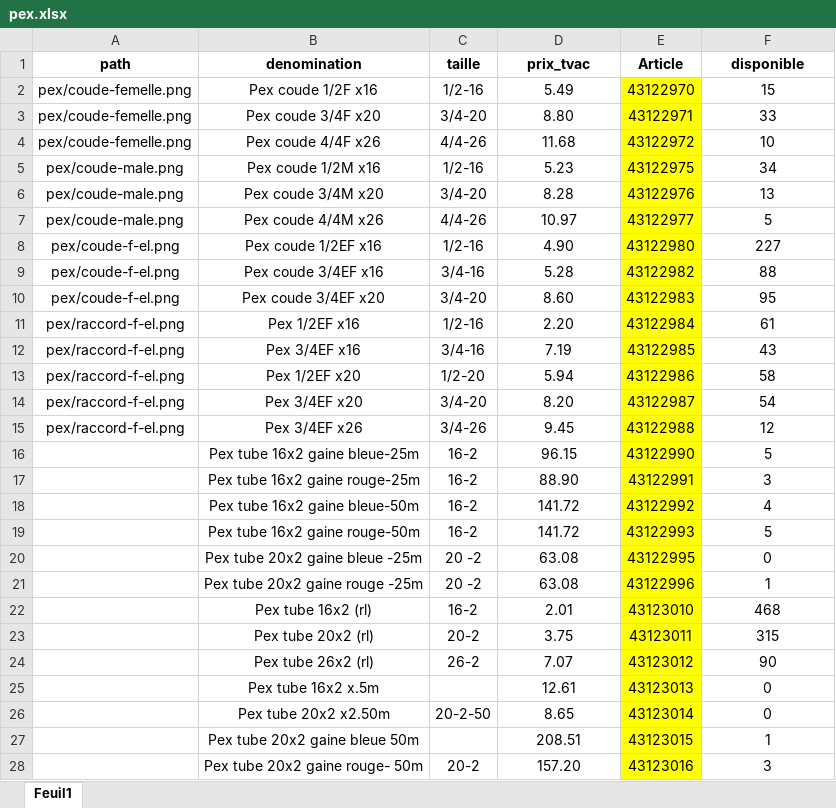
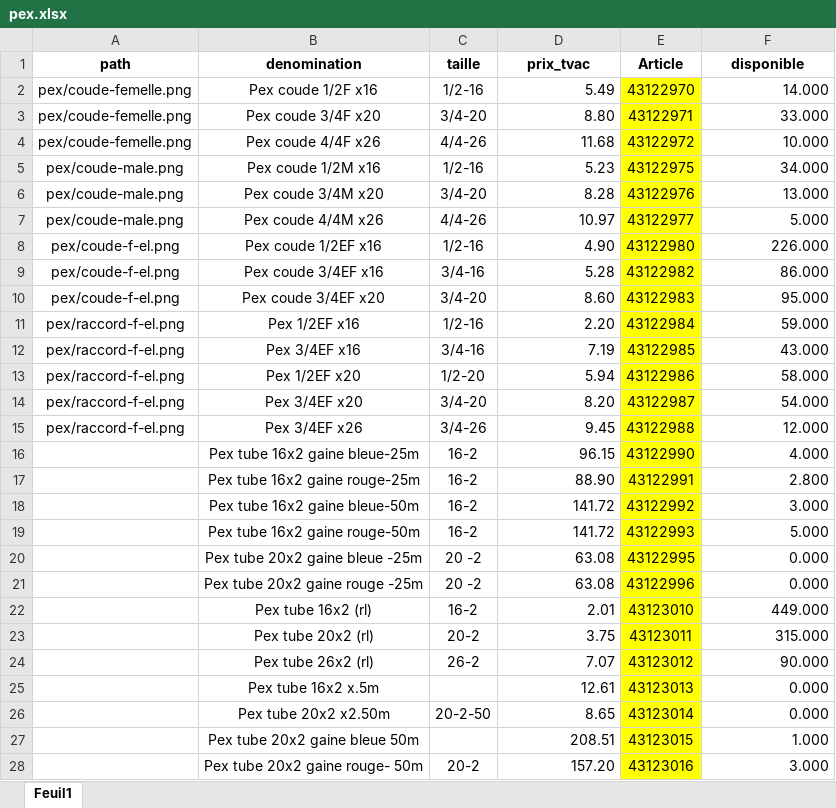
Before and after one commit to Ets-Braconnier/raccords-plomberie, an Excel workbook: prix/pex.xlsx, sheet Feuil1, drawn as a sheet; only a part is shown; values as stored, in another font and other column widths than the file's, no borders; the diff covers the shown part only; the diff names each change by its address in the sheet, - before the commit and + after, or states it on an @@ line.

```diff
--- a/prix/pex.xlsx (sheet Feuil1)
+++ b/prix/pex.xlsx (sheet Feuil1)
-D2:D28 alignment: center
+D2:D28 alignment: right
-F2 (disponible): 15
+F2 (disponible): 14.000
-F2:F28 alignment: center
+F2:F28 alignment: right
-F3 (disponible): 33
+F3 (disponible): 33.000
-F4 (disponible): 10
+F4 (disponible): 10.000
-F5 (disponible): 34
+F5 (disponible): 34.000
-F6 (disponible): 13
+F6 (disponible): 13.000
-F7 (disponible): 5
+F7 (disponible): 5.000
-F8 (disponible): 227
+F8 (disponible): 226.000
-F9 (disponible): 88
+F9 (disponible): 86.000
-F10 (disponible): 95
+F10 (disponible): 95.000
-F11 (disponible): 61
+F11 (disponible): 59.000
-F12 (disponible): 43
+F12 (disponible): 43.000
-F13 (disponible): 58
+F13 (disponible): 58.000
-F14 (disponible): 54
+F14 (disponible): 54.000
-F15 (disponible): 12
+F15 (disponible): 12.000
-F16 (disponible): 5
+F16 (disponible): 4.000
-F17 (disponible): 3
+F17 (disponible): 2.800
-F18 (disponible): 4
+F18 (disponible): 3.000
-F19 (disponible): 5
+F19 (disponible): 5.000
-F20 (disponible): 0
+F20 (disponible): 0.000
-F21 (disponible): 1
+F21 (disponible): 0.000
-F22 (disponible): 468
+F22 (disponible): 449.000
-F23 (disponible): 315
+F23 (disponible): 315.000
-F24 (disponible): 90
+F24 (disponible): 90.000
-F25:F26 (disponible): 0
+F25:F26 (disponible): 0.000
-F27 (disponible): 1
+F27 (disponible): 1.000
-F28 (disponible): 3
+F28 (disponible): 3.000
```
Also changed, not shown: 101 edited cells and cell formats elsewhere in this sheet, prix/bicones.xlsx, prix/huot.xlsx, 5 other files.
